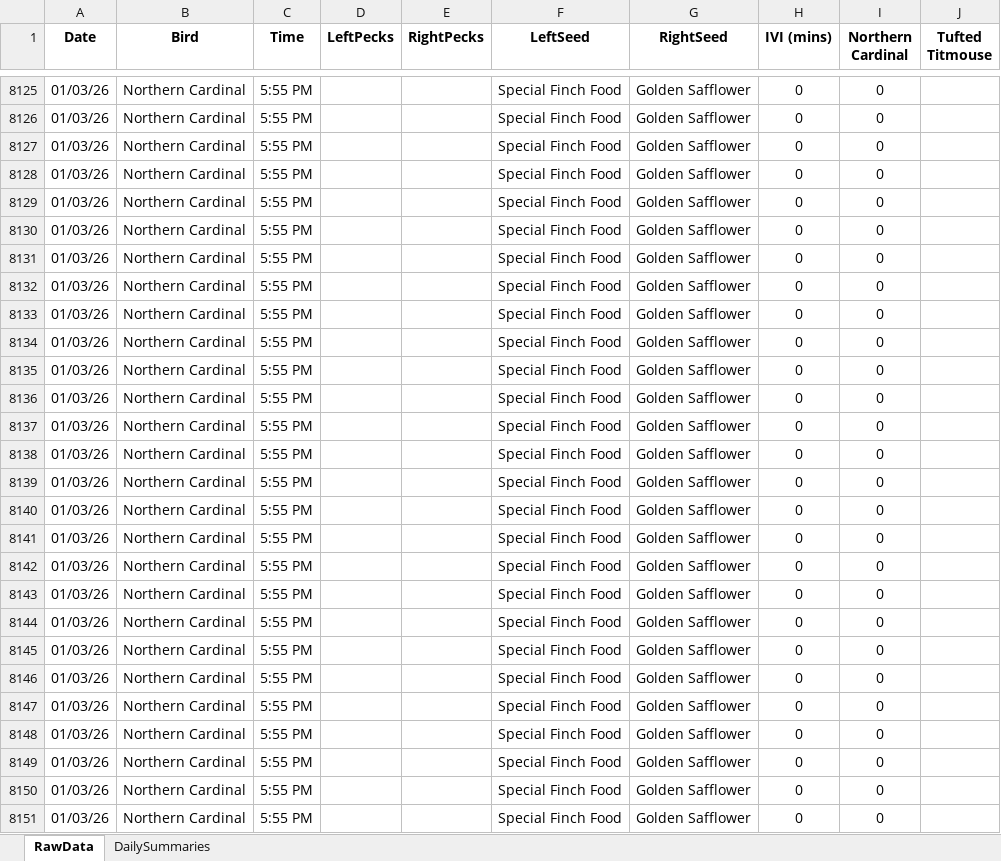
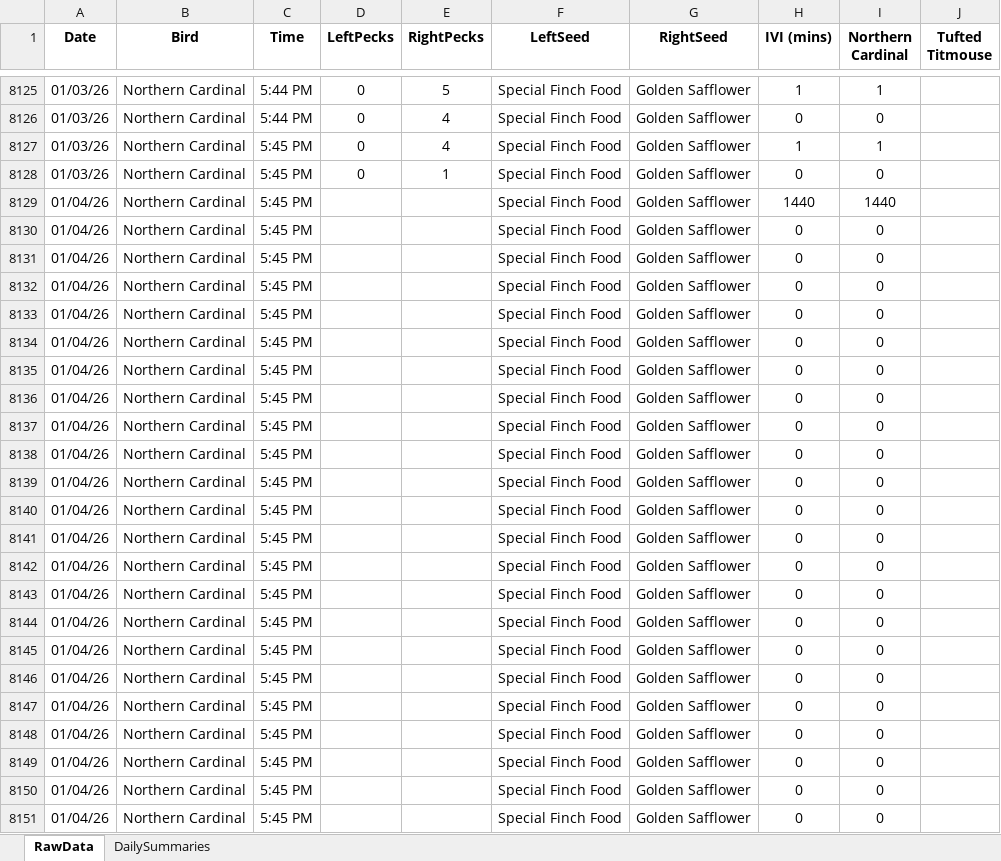
Before and after one commit to david-j-cox/backyard-ecology, an Excel workbook: data/multi_site_data.xlsx, sheet RawData, drawn as a sheet; only a part is shown, gaps mark what is left out; values as stored, in another font and other column widths than the file's, no borders; the diff covers the shown part only; the diff names each change by its address in the sheet, - before the commit and + after, or states it on an @@ line.

```diff
--- a/data/multi_site_data.xlsx (sheet RawData)
+++ b/data/multi_site_data.xlsx (sheet RawData)
-C8125:C8126 (Time): 5:55 PM
+C8125:C8126 (Time): 5:44 PM
-D8125:D8128 (LeftPecks): (empty)
+D8125:D8128 (LeftPecks): 0
-E8125 (RightPecks): (empty)
+E8125 (RightPecks): 5
-H8125 (IVI (mins)): 0
+H8125 (IVI (mins)): 1
-I8125 (Northern Cardinal): 0
+I8125 (Northern Cardinal): 1
-E8126:E8127 (RightPecks): (empty)
+E8126:E8127 (RightPecks): 4
-C8127:C8151 (Time): 5:55 PM
+C8127:C8151 (Time): 5:45 PM
-H8127 (IVI (mins)): 0
+H8127 (IVI (mins)): 1
-I8127 (Northern Cardinal): 0
+I8127 (Northern Cardinal): 1
-E8128 (RightPecks): (empty)
+E8128 (RightPecks): 1
-A8129:A8151 (Date): 01/03/26
+A8129:A8151 (Date): 01/04/26
-H8129 (IVI (mins)): 0
+H8129 (IVI (mins)): 1440
-I8129 (Northern Cardinal): 0
+I8129 (Northern Cardinal): 1440
```
Also changed, not shown: 197 edited cells elsewhere in this sheet, sheet DailySummaries, formulas that keep their value, 26 other files.
